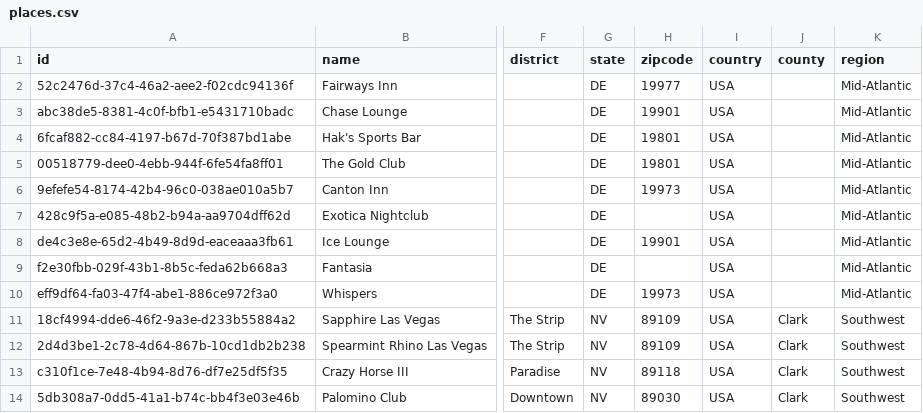
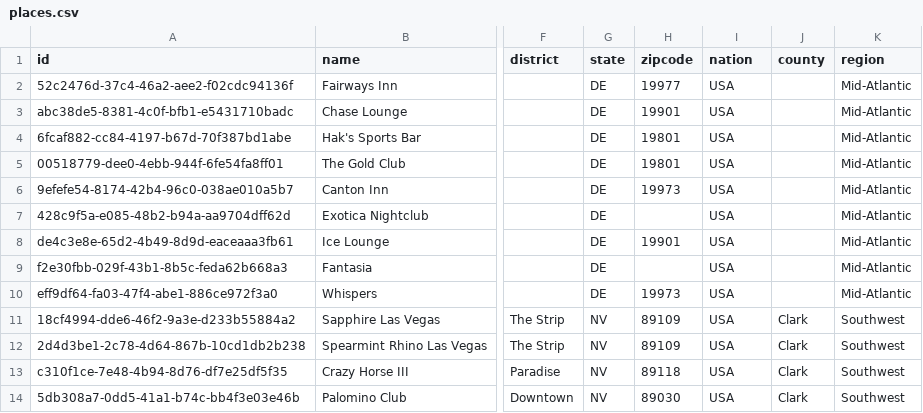
Before and after one commit to darren-mk/arcaneflare, a CSV file: resources/seeds/places.csv, drawn as a sheet; only a part is shown, gaps mark what is left out; the diff names each change by its address in the sheet, - before the commit and + after, or states it on an @@ line.

Commit message:
rename to nation to avoid confusion

```diff
--- a/resources/seeds/places.csv
+++ b/resources/seeds/places.csv
-I1: country
+I1: nation
```
Also changed, not shown: 7 other files.
